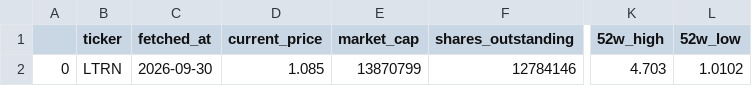
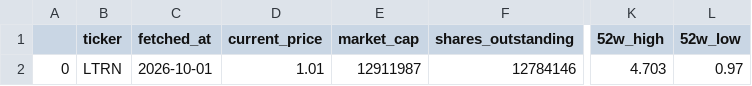
Before and after one commit to averma-ltrn/ltrn-stock-analyzer, a CSV file: data/raw/ltrn_fundamentals_raw.csv, drawn as a sheet; only a part is shown, gaps mark what is left out; the diff names each change by its address in the sheet, - before the commit and + after, or states it on an @@ line.

```diff
--- a/data/raw/ltrn_fundamentals_raw.csv
+++ b/data/raw/ltrn_fundamentals_raw.csv
-C2 (fetched_at): 2026-09-30
+C2 (fetched_at): 2026-10-01
-D2 (current_price): 1.085
+D2 (current_price): 1.01
-E2 (market_cap): 13870799
+E2 (market_cap): 12911987
-L2 (52w_low): 1.0102
+L2 (52w_low): 0.97
```
Also changed, not shown: data/processed/ltrn_indicators.csv, data/raw/ltrn_prices_raw.csv, 1 other file.
